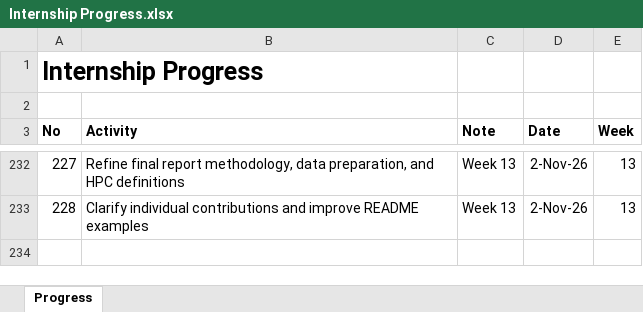
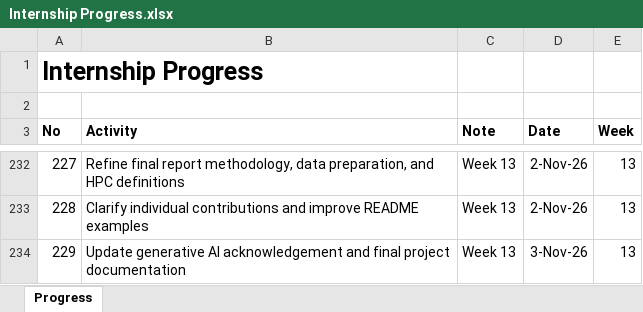
Before and after one commit to yusufkurniar/aas-supercomputing-demand-forecasting, an Excel workbook: assets/progress/Internship Progress.xlsx, sheet Progress, drawn as a sheet; only a part is shown, gaps mark what is left out; values as stored, in another font and other column widths than the file's, no borders; the diff names each change by its address in the sheet, - before the commit and + after, or states it on an @@ line.

Commit message:
Update generative AI acknowledgement and final project documentation
Revise the README to include the full ChatGPT acknowledgement, covering technical explanations, forecasting methods, calculation cross-checks, report editing, and repository organisation. Include the shared AI conversation link and align the acknowledgement with the final internship report.

```diff
--- a/assets/progress/Internship Progress.xlsx (sheet Progress)
+++ b/assets/progress/Internship Progress.xlsx (sheet Progress)
+row 234: 229 | Update generative AI acknowledgement and final project documentation | Week 13 | 3-Nov-26 | 13
```
Also changed, not shown: 6 other files.
